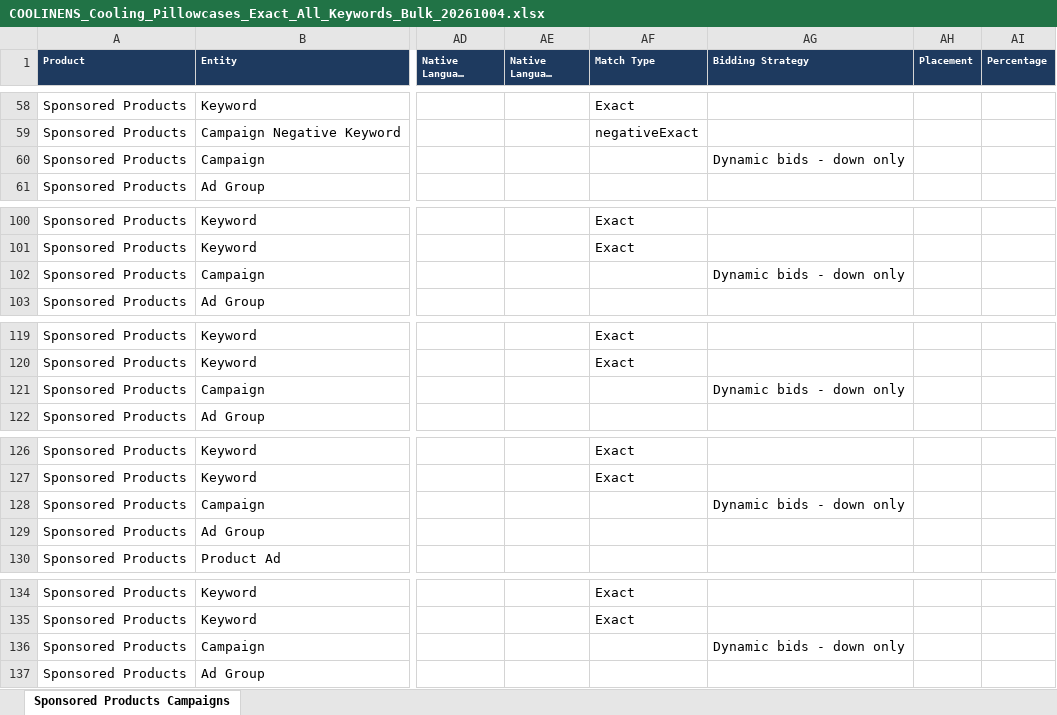
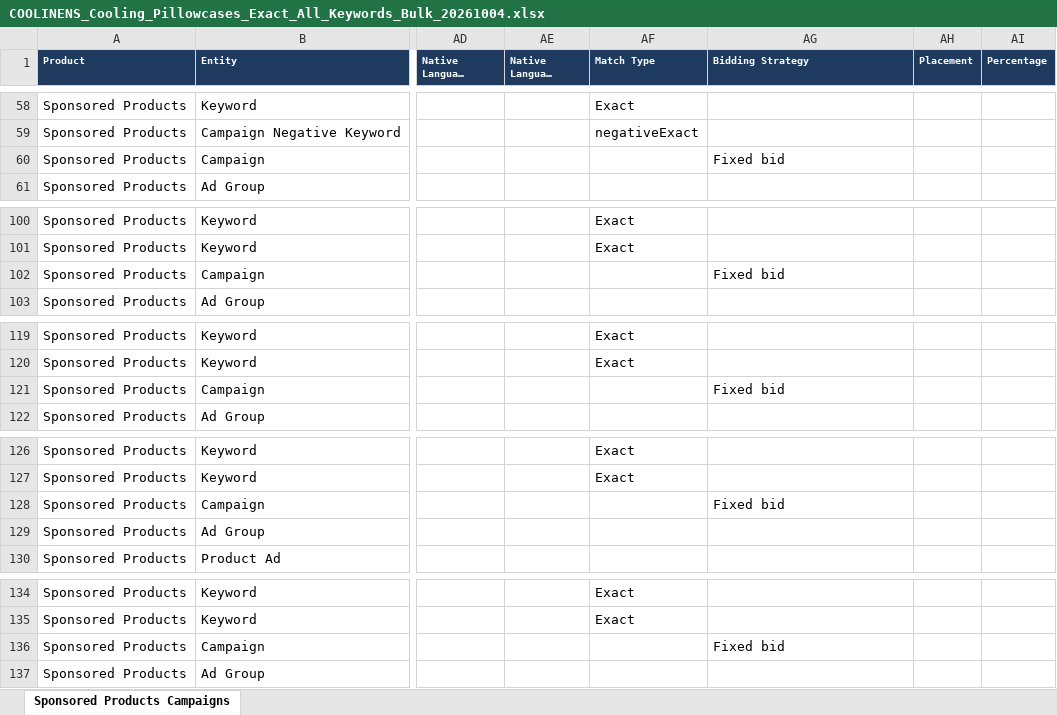
Before and after one commit to zarlish-web/PPC-Audit-, an Excel workbook: deliverables/coolinens-launch/bulk/COOLINENS_Cooling_Pillowcases_Exact_All_Keywords_Bulk_20261004.xlsx, sheet Sponsored Products Campaigns, drawn as a sheet; only a part is shown, gaps mark what is left out; long unchanged cells end in …; values as stored, in another font and other column widths than the file's, no borders; the diff covers the shown part only; the diff names each change by its address in the sheet, - before the commit and + after, or states it on an @@ line.

```diff
--- a/deliverables/coolinens-launch/bulk/COOLINENS_Cooling_Pillowcases_Exact_All_Keywords_Bulk_20261004.xlsx (sheet Sponsored Products Campaigns)
+++ b/deliverables/coolinens-launch/bulk/COOLINENS_Cooling_Pillowcases_Exact_All_Keywords_Bulk_20261004.xlsx (sheet Sponsored Products Campaigns)
-AG60 (Bidding Strategy): Dynamic bids - down only
+AG60 (Bidding Strategy): Fixed bid
-AG102 (Bidding Strategy): Dynamic bids - down only
+AG102 (Bidding Strategy): Fixed bid
-AG121 (Bidding Strategy): Dynamic bids - down only
+AG121 (Bidding Strategy): Fixed bid
-AG128 (Bidding Strategy): Dynamic bids - down only
+AG128 (Bidding Strategy): Fixed bid
-AG136 (Bidding Strategy): Dynamic bids - down only
+AG136 (Bidding Strategy): Fixed bid
```
Also changed, not shown: 18 edited cells elsewhere in this sheet, deliverables/coolinens-launch/bulk/COOLINENS_Exact_All_Keywords_Summary_20261004.xlsx.
